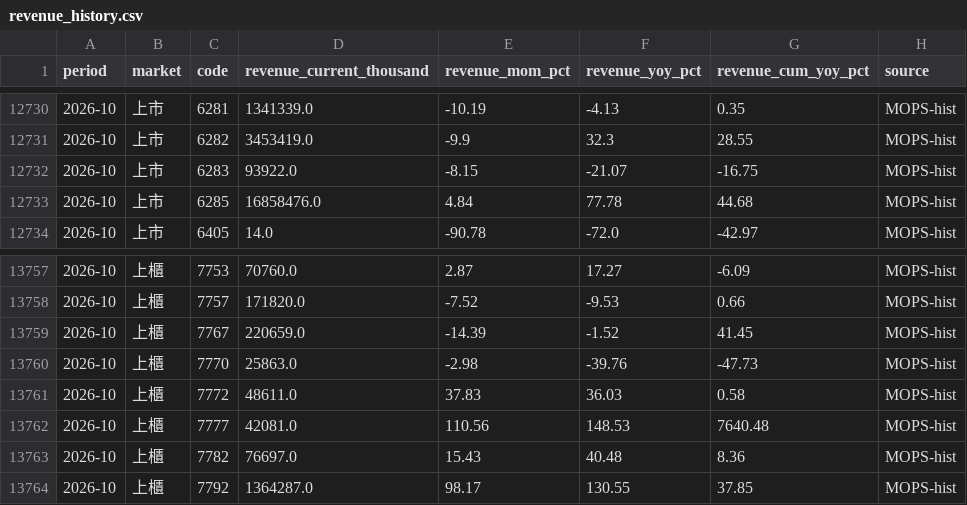
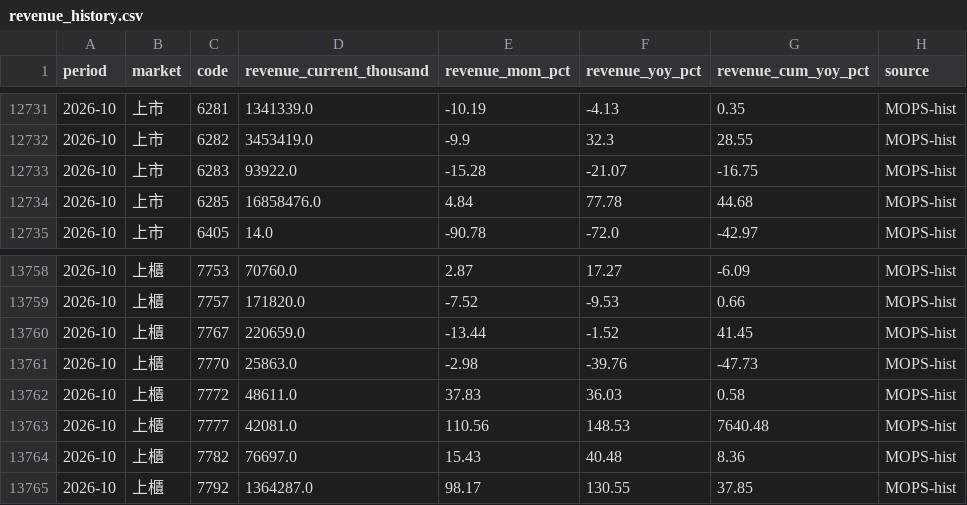
Before and after one commit to CMCJasonTsai/candidate-discovery-engine, a CSV file: data/factor_store/revenue_history.csv, drawn as a sheet; only a part is shown, gaps mark what is left out; the diff covers the shown part only.

Commit message:
Update historical factor store

```diff
--- a/data/factor_store/revenue_history.csv
+++ b/data/factor_store/revenue_history.csv
@@ -12731,3 +12732,3 @@ period,market,code,revenue_current_thousand,revenue_mom_pct,revenue_yoy_pct,reve
 2026-10,上市,6282,3453419.0,-9.9,32.3,28.55,MOPS-hist
-2026-10,上市,6283,93922.0,-8.15,-21.07,-16.75,MOPS-hist
+2026-10,上市,6283,93922.0,-15.28,-21.07,-16.75,MOPS-hist
 2026-10,上市,6285,16858476.0,4.84,77.78,44.68,MOPS-hist
@@ -13758,3 +13759,3 @@ period,market,code,revenue_current_thousand,revenue_mom_pct,revenue_yoy_pct,reve
 2026-10,上櫃,7757,171820.0,-7.52,-9.53,0.66,MOPS-hist
-2026-10,上櫃,7767,220659.0,-14.39,-1.52,41.45,MOPS-hist
+2026-10,上櫃,7767,220659.0,-13.44,-1.52,41.45,MOPS-hist
 2026-10,上櫃,7770,25863.0,-2.98,-39.76,-47.73,MOPS-hist
```
Also changed, not shown: 1 added row and 13 edited cells elsewhere in this file, data/factor_store/factor_features.csv, 1 other file.
